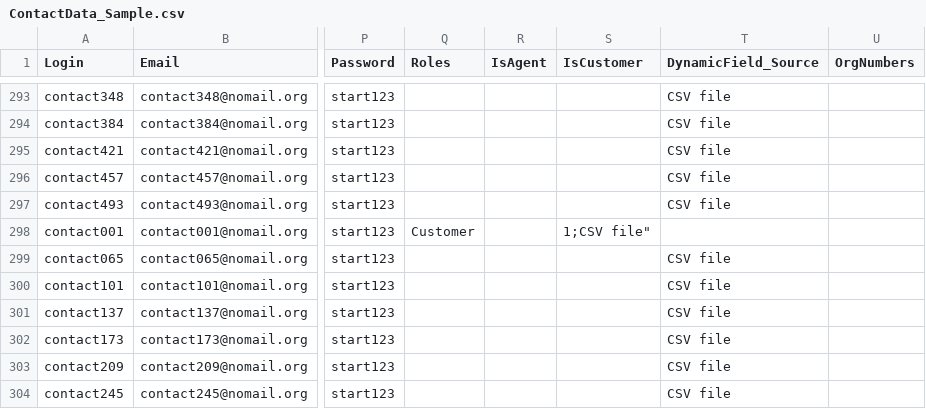
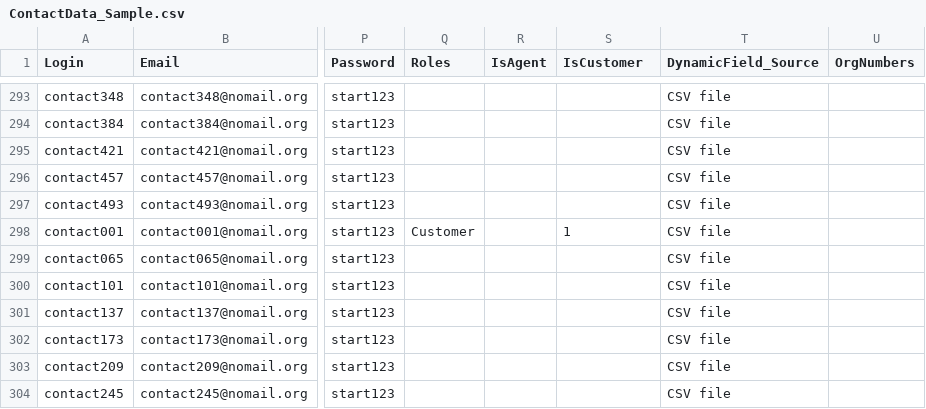
Before and after one commit to kix-service-software/kix18sync, a CSV file: sample/ContactData_Sample.csv, drawn as a sheet; only a part is shown, gaps mark what is left out; the diff names each change by its address in the sheet, - before the commit and + after, or states it on an @@ line.

Commit message:
fixed missing quotation

```diff
--- a/sample/ContactData_Sample.csv
+++ b/sample/ContactData_Sample.csv
-S298 (IsCustomer): 1;CSV file"
+S298 (IsCustomer): 1
-T298 (DynamicField_Source): (empty)
+T298 (DynamicField_Source): CSV file
```
